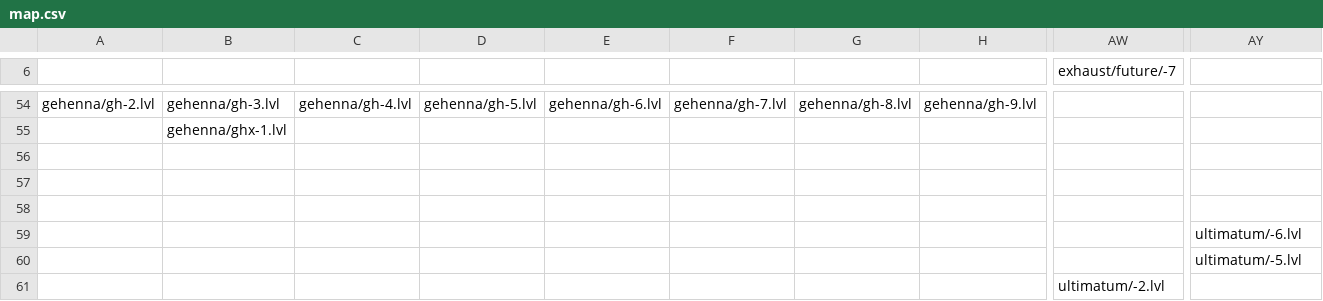
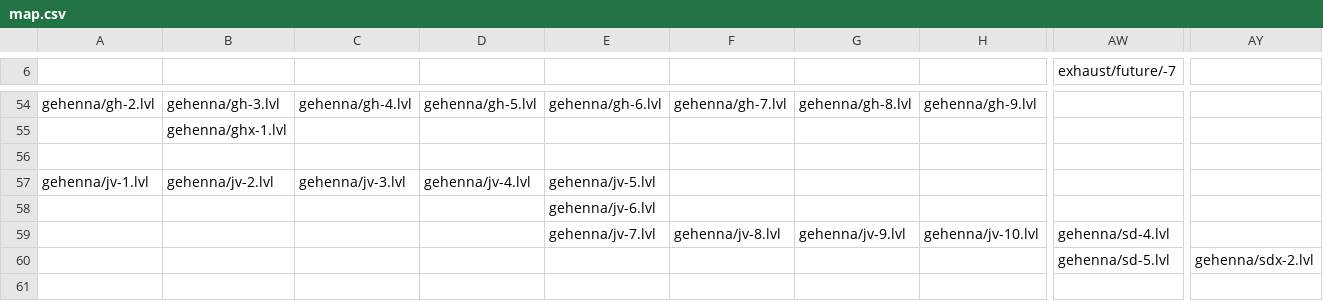
Before and after one commit to Finxx1/TEiN-Anni-6, a CSV file: data/map.csv, drawn as a sheet; only a part is shown, gaps mark what is left out; removed rows and columns are numbered as before the commit, all else as after; rows hold the shown columns only; the diff covers the shown part only; the diff names each change by its address in the sheet, - before the commit and + after, or states it on an @@ line.

Commit message:
+ Shutdown
+ Added shutdown (gehenna sub-area)
+ Added Touhell levels. Right now they end at 8 until carbon adds the last 2 levels.

```diff
--- a/data/map.csv
+++ b/data/map.csv
-A57: (empty)
+A57: gehenna/jv-1.lvl
-B57: (empty)
+B57: gehenna/jv-2.lvl
-C57: (empty)
+C57: gehenna/jv-3.lvl
-D57: (empty)
+D57: gehenna/jv-4.lvl
-E57: (empty)
+E57: gehenna/jv-5.lvl
-E58: (empty)
+E58: gehenna/jv-6.lvl
-E59: (empty)
+E59: gehenna/jv-7.lvl
-F59: (empty)
+F59: gehenna/jv-8.lvl
-G59: (empty)
+G59: gehenna/jv-9.lvl
-H59: (empty)
+H59: gehenna/jv-10.lvl
-AW59 (exhaust/future/-7): (empty)
+AW59 (exhaust/future/-7): gehenna/sd-4.lvl
-AY59: ultimatum/-6.lvl
+AY59: (empty)
-row 60:  |  |  |  |  |  |  |  |  | ultimatum/-5.lvl
-row 61:  |  |  |  |  |  |  |  | ultimatum/-2.lvl
+row 60:  |  |  |  |  |  |  |  | gehenna/sd-5.lvl | gehenna/sdx-2.lvl
+row 61: (empty)
```
Also changed, not shown: 10 added rows, 10 removed rows and 22 edited cells elsewhere in this file, 28 other files.
